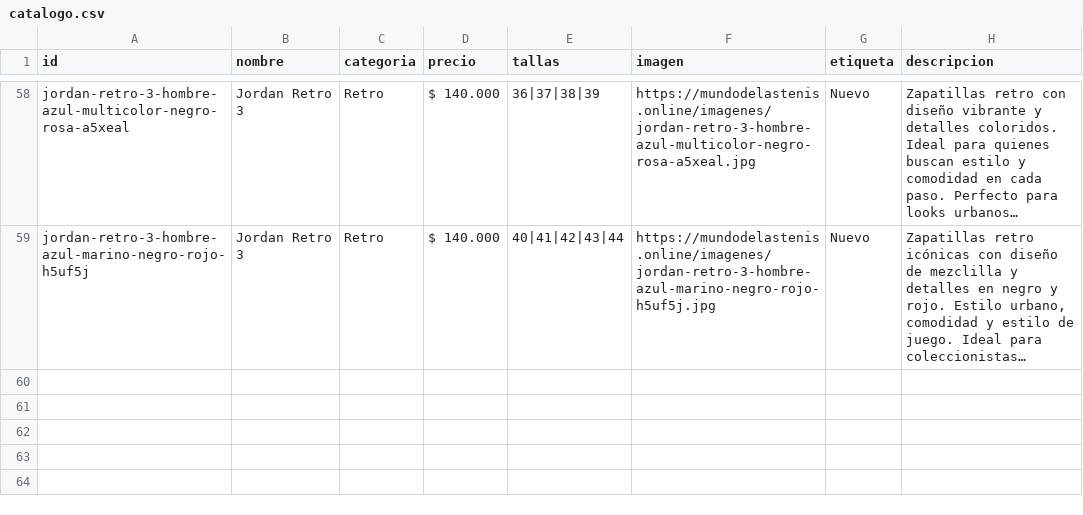
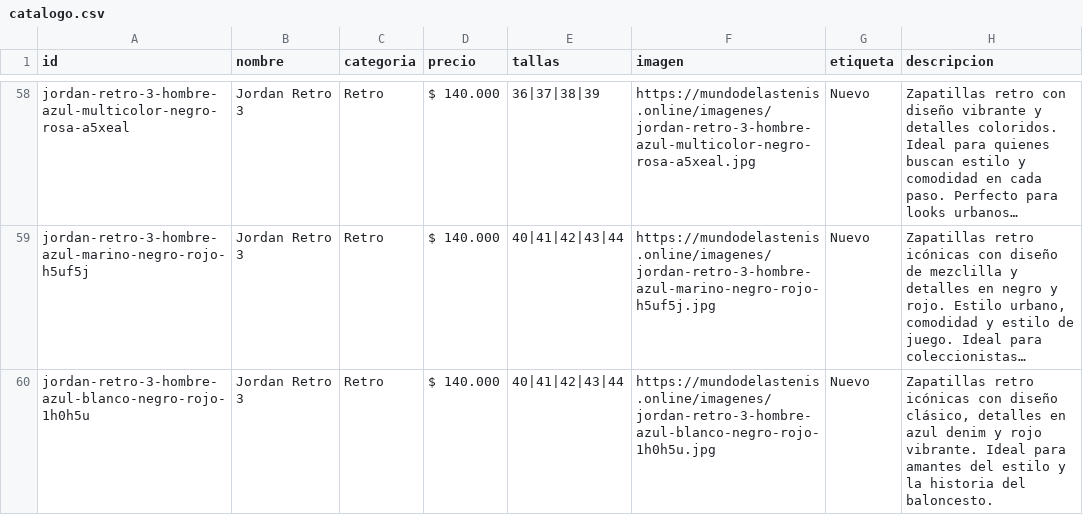
Before and after one commit to Aanticamperos/Mundo-de-las-tenis, a CSV file: catalogo.csv, drawn as a sheet; only a part is shown, gaps mark what is left out; long unchanged cells end in …; the diff names each change by its address in the sheet, - before the commit and + after, or states it on an @@ line.

Commit message:
Agregar producto jordan-retro-3-hombre-azul-blanco-negro-rojo-1h0h5u al catálogo

```diff
--- a/catalogo.csv
+++ b/catalogo.csv
+row 60: jordan-retro-3-hombre-azul-blanco-negro-rojo-1h0h5u | Jordan Retro 3 | Retro | $ 140.000 | 40|41|42|43|44 | https://mundodelastenis.online/imagenes/jordan-retro-3-hombre-azul-blanco-negro-rojo-1h0h5u.jpg | Nuevo | Zapatillas retro icónicas con diseño clásico, detalles en azul denim y rojo vibrante. Ideal para amantes del estilo y la historia del baloncesto.
```
